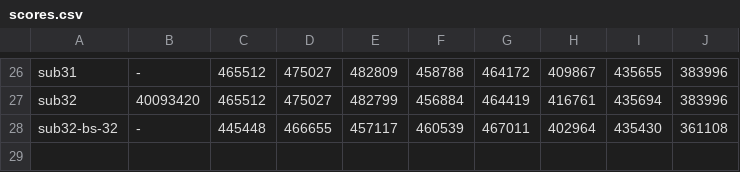
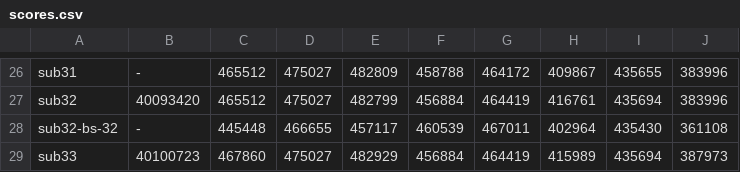
Before and after one commit to tishii2479/ucup-online-challenge-2025, a CSV file: doc/scores.csv, drawn as a sheet; only a part is shown, gaps mark what is left out.

```diff
--- a/doc/scores.csv
+++ b/doc/scores.csv
@@ -28 +28,2 @@ sub32,40093420,465512,475027,482799,456884,464419,416761,435694,383996
 sub32-bs-32,-,445448,466655,457117,460539,467011,402964,435430,361108
+sub33,40100723,467860,475027,482929,456884,464419,415989,435694,387973
```
Also changed, not shown: 1 other file.
